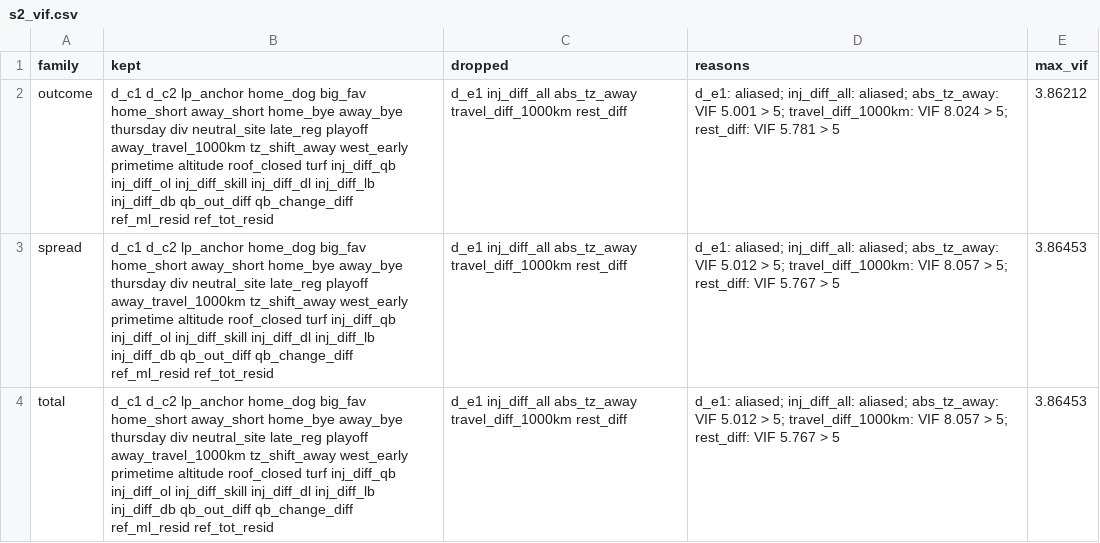
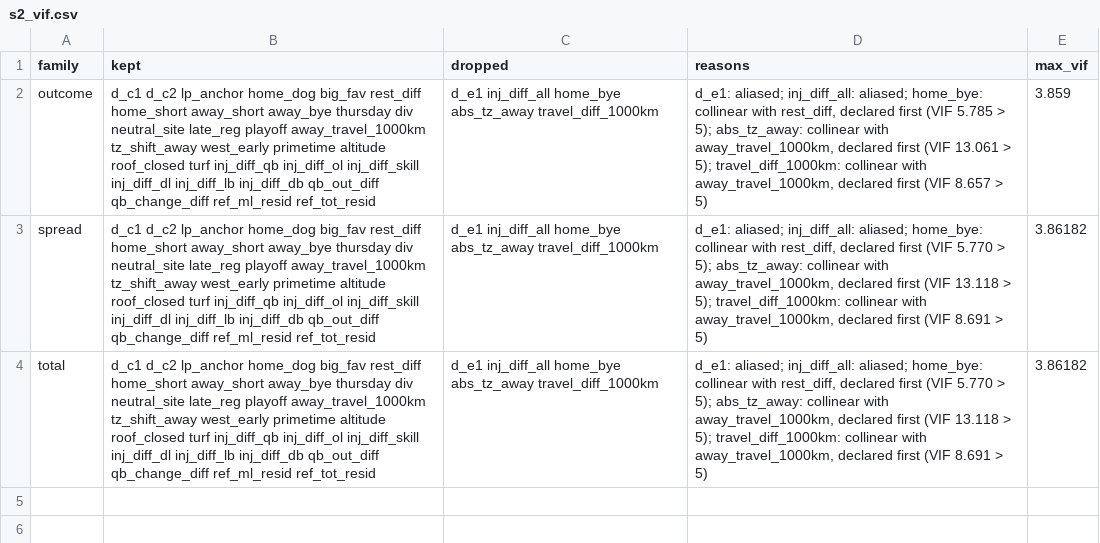
Before and after one commit to jviola1019/nfl_weekly_simulation, a CSV file: reports/2026-10-22/vvf-v2-repro/s2_vif.csv, drawn as a sheet; the diff names each change by its address in the sheet, - before the commit and + after, or states it on an @@ line.

```diff
--- a/reports/2026-10-22/vvf-v2-repro/s2_vif.csv
+++ b/reports/2026-10-22/vvf-v2-repro/s2_vif.csv
-B2:B4 (kept): …home_dog big_fav home_short away_short home_bye away_bye thursday…
+B2:B4 (kept): …home_dog big_fav rest_diff home_short away_short away_bye thursday…
-C2:C4 (dropped): d_e1 inj_diff_all abs_tz_away travel_diff_1000km rest_diff
+C2:C4 (dropped): d_e1 inj_diff_all home_bye abs_tz_away travel_diff_1000km
-D2 (reasons): …inj_diff_all: aliased; abs_tz_away: VIF 5.001 > 5; travel_diff_1000km: VIF 8.024 > 5; rest_diff: VIF 5.781 > 5
+D2 (reasons): …inj_diff_all: aliased; home_bye: collinear with rest_diff, declared first (VIF 5.785 > 5); abs_tz_away: collinear with away_travel_1000km, declared first (VIF 13.061 > 5); travel_diff_1000km: collinear with away_travel_1000km, declared first (VIF 8.657 > 5)
-E2 (max_vif): 3.86212
+E2 (max_vif): 3.859
-D3:D4 (reasons): …inj_diff_all: aliased; abs_tz_away: VIF 5.012 > 5; travel_diff_1000km: VIF 8.057 > 5; rest_diff: VIF 5.767 > 5
+D3:D4 (reasons): …inj_diff_all: aliased; home_bye: collinear with rest_diff, declared first (VIF 5.770 > 5); abs_tz_away: collinear with away_travel_1000km, declared first (VIF 13.118 > 5); travel_diff_1000km: collinear with away_travel_1000km, declared first (VIF 8.691 > 5)
-E3:E4 (max_vif): 3.86453
+E3:E4 (max_vif): 3.86182
```
Also changed, not shown: 21 other files.
